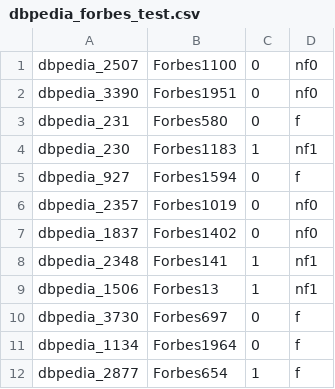
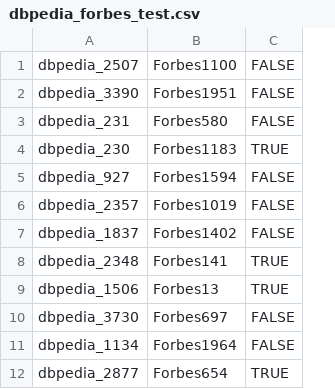
Before and after one commit to tist3r/wdi-team9, a CSV file: data/goldstandard/dbpedia_forbes_test.csv, drawn as a sheet; only a part is shown; removed rows and columns are numbered as before the commit, all else as after; the diff names each change by its address in the sheet, - before the commit and + after, or states it on an @@ line.

```diff
--- a/data/goldstandard/dbpedia_forbes_test.csv
+++ b/data/goldstandard/dbpedia_forbes_test.csv
-column C, rows 1-12: 0 | 0 | 0 | 1 | 0 | 0 | 0 | 1 | 1 | 0 | 0 | 1
-column D, rows 1-12: nf0 | nf0 | f | nf1 | f | nf0 | nf0 | nf1 | nf1 | f | f | f
+column C, rows 1-12: FALSE | FALSE | FALSE | TRUE | FALSE | FALSE | FALSE | TRUE | TRUE | FALSE | FALSE | TRUE
```
Also changed, not shown: data/goldstandard/dbpedia_dw_test.csv, data/goldstandard/dbpedia_forbes_train.csv, 9 other files.
